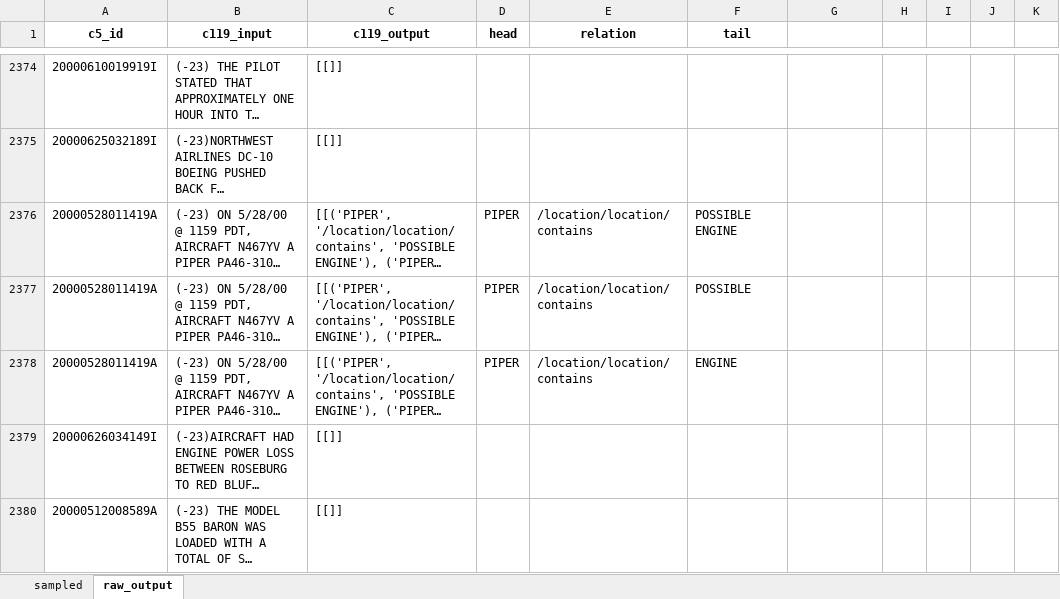
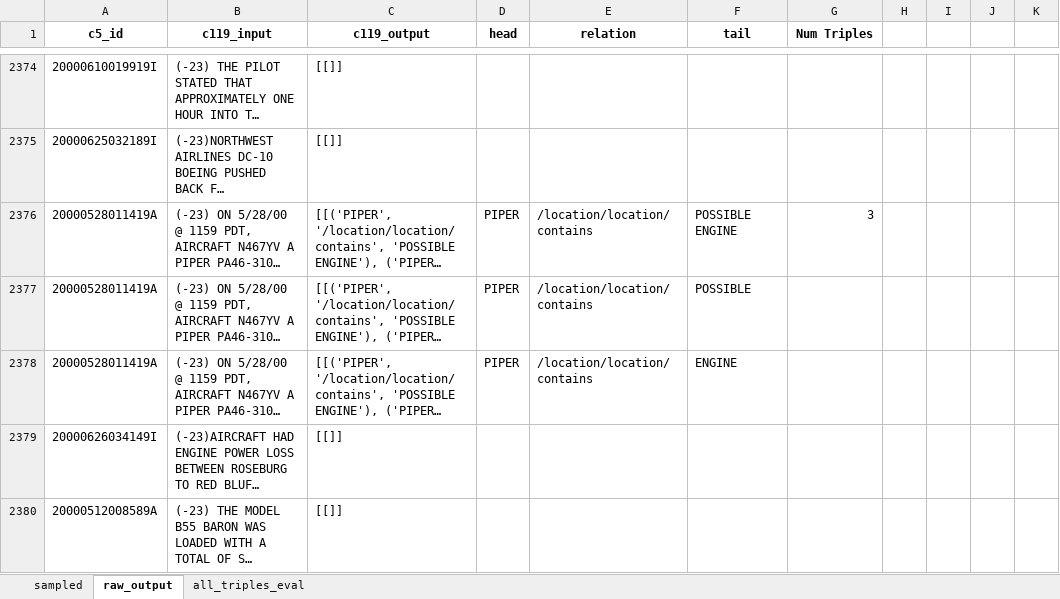
Before and after one commit to nd-crane/trusted_ke, an Excel workbook: evaluations/manual/unirel_eval.xlsx, sheet raw_output, drawn as a sheet; only a part is shown, gaps mark what is left out; long unchanged cells end in …; values as stored, in another font and other column widths than the file's, no borders; charts and pictures not drawn; the diff covers the shown part only; the diff names each change by its address in the sheet, - before the commit and + after, or states it on an @@ line.

Commit message:
added full eval

```diff
--- a/evaluations/manual/unirel_eval.xlsx (sheet raw_output)
+++ b/evaluations/manual/unirel_eval.xlsx (sheet raw_output)
+sheet tab: all_triples_eval
-G1: (empty)
+G1: Num Triples
-G2376 (Num Triples): (empty)
+G2376 (Num Triples): 3
```
Also changed, not shown: 57 edited cells elsewhere in this sheet, sheet sampled, formulas that keep their value, charts or pictures.
